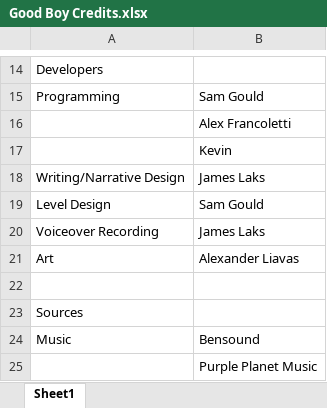
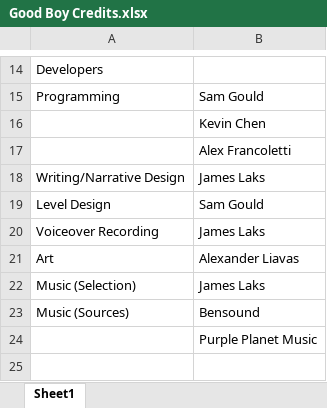
Before and after one commit to Form67/GameDevP4, an Excel workbook: Writing/Good Boy Credits.xlsx, sheet Sheet1, drawn as a sheet; only a part is shown, gaps mark what is left out; values as stored, in another font and other column widths than the file's, no borders; removed rows and columns are numbered as before the commit, all else as after; the diff names each change by its address in the sheet, - before the commit and + after, or states it on an @@ line.

Commit message:
Updated Credits and started responsibilities document

```diff
--- a/Writing/Good Boy Credits.xlsx (sheet Sheet1)
+++ b/Writing/Good Boy Credits.xlsx (sheet Sheet1)
+row 16:  | Kevin Chen
-row 17:  | Kevin
-row 22: (empty)
+row 22: Music (Selection) | James Laks
-row 23: Sources
-A23: Music
+A23: Music (Sources)
```
Also changed, not shown: 1 other file.
